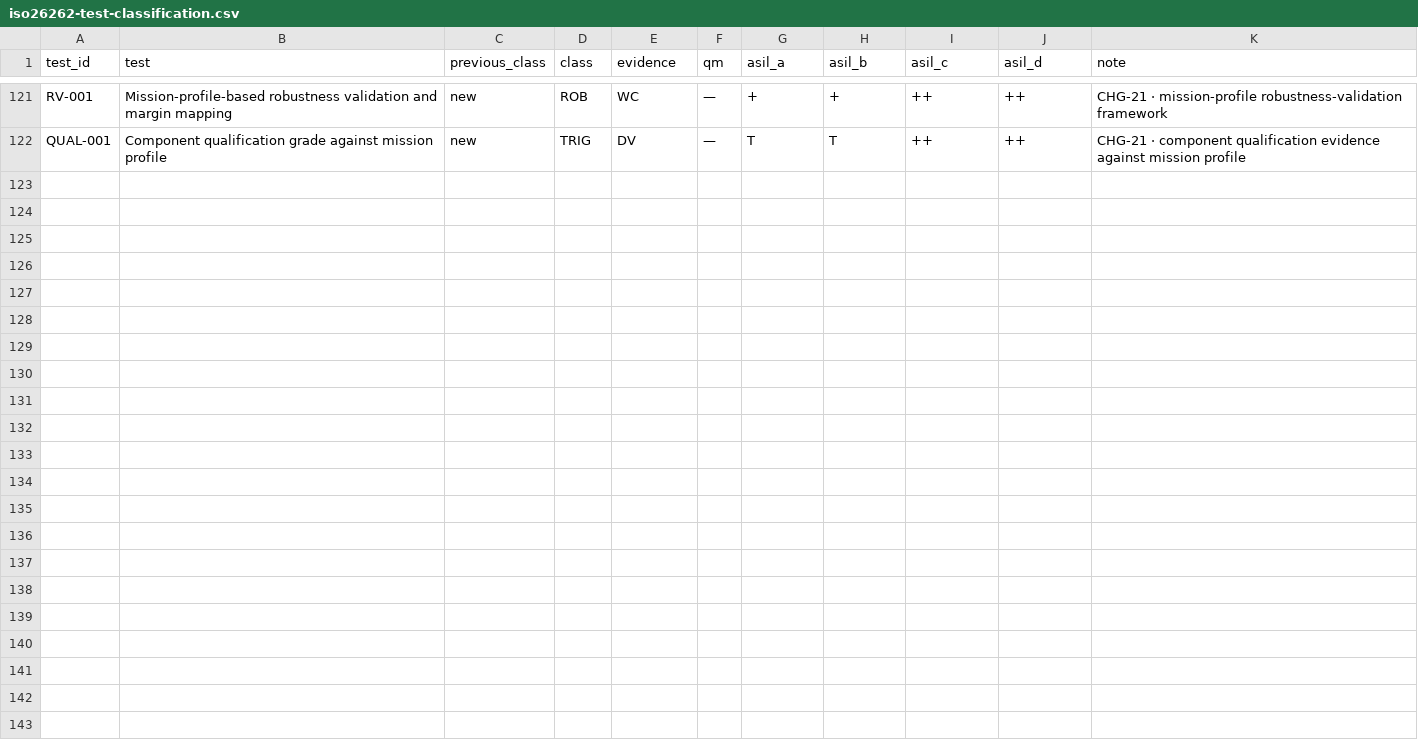
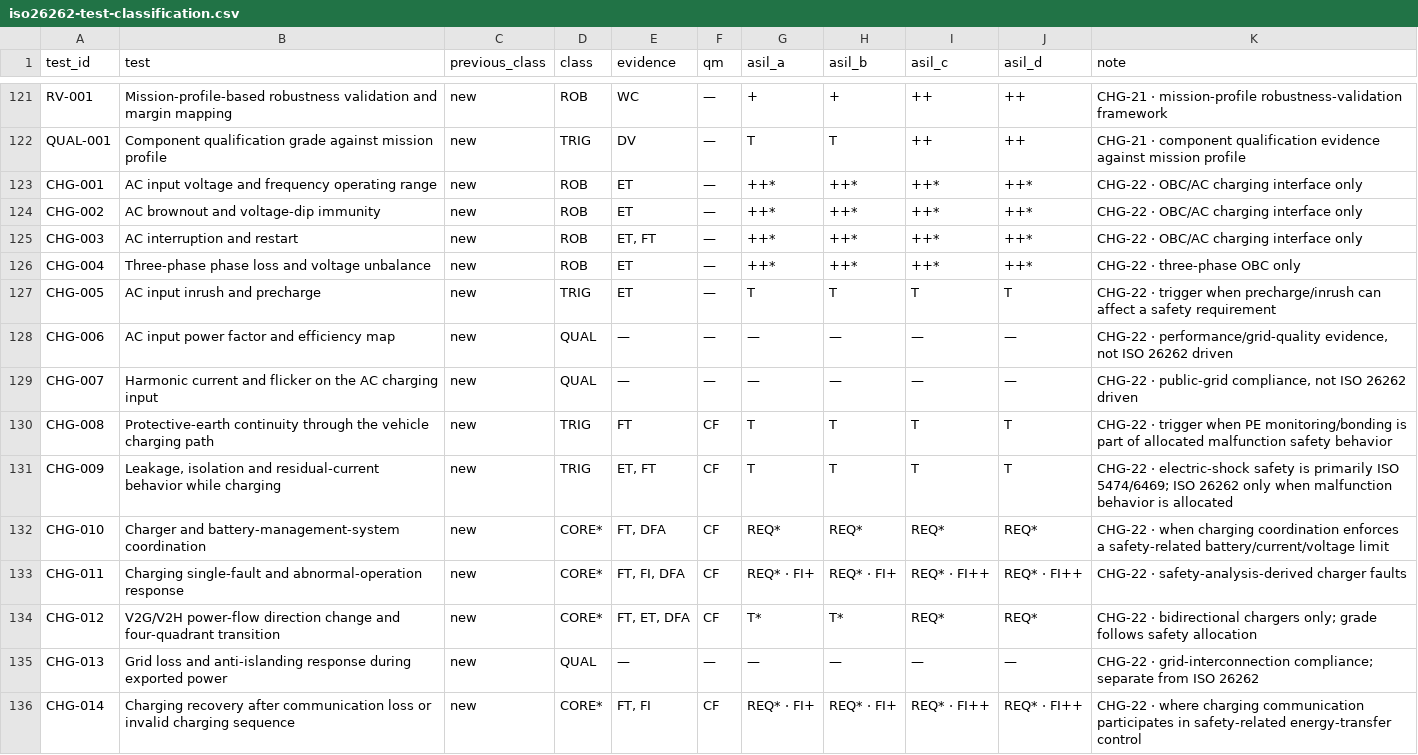
Before and after one commit to ami3go/Powe-supply-tests, a CSV file: Test-matrix/iso26262-test-classification.csv, drawn as a sheet; only a part is shown, gaps mark what is left out.

```diff
--- a/Test-matrix/iso26262-test-classification.csv
+++ b/Test-matrix/iso26262-test-classification.csv
@@ -122 +122,15 @@ RV-001,Mission-profile-based robustness validation and margin mapping,new,ROB,WC
 QUAL-001,Component qualification grade against mission profile,new,TRIG,DV,—,T,T,++,++,CHG-21 · component qualification evidence against mission profile
+CHG-001,AC input voltage and frequency operating range,new,ROB,ET,—,++*,++*,++*,++*,CHG-22 · OBC/AC charging interface only
+CHG-002,AC brownout and voltage-dip immunity,new,ROB,ET,—,++*,++*,++*,++*,CHG-22 · OBC/AC charging interface only
+CHG-003,AC interruption and restart,new,ROB,"ET, FT",—,++*,++*,++*,++*,CHG-22 · OBC/AC charging interface only
+CHG-004,Three-phase phase loss and voltage unbalance,new,ROB,ET,—,++*,++*,++*,++*,CHG-22 · three-phase OBC only
+CHG-005,AC input inrush and precharge,new,TRIG,ET,—,T,T,T,T,CHG-22 · trigger when precharge/inrush can affect a safety requirement
+CHG-006,AC input power factor and efficiency map,new,QUAL,—,—,—,—,—,—,"CHG-22 · performance/grid-quality evidence, not ISO 26262 driven"
+CHG-007,Harmonic current and flicker on the AC charging input,new,QUAL,—,—,—,—,—,—,"CHG-22 · public-grid compliance, not ISO 26262 driven"
+CHG-008,Protective-earth continuity through the vehicle charging path,new,TRIG,FT,CF,T,T,T,T,CHG-22 · trigger when PE monitoring/bonding is part of allocated malfunction safety behavior
+CHG-009,"Leakage, isolation and residual-current behavior while charging",new,TRIG,"ET, FT",CF,T,T,T,T,CHG-22 · electric-shock safety is primarily ISO 5474/6469; ISO 26262 only when malfunction behavior is allocated
+CHG-010,Charger and battery-management-system coordination,new,CORE*,"FT, DFA",CF,REQ*,REQ*,REQ*,REQ*,CHG-22 · when charging coordination enforces a safety-related battery/current/voltage limit
+CHG-011,Charging single-fault and abnormal-operation response,new,CORE*,"FT, FI, DFA",CF,REQ* · FI+,REQ* · FI+,REQ* · FI++,REQ* · FI++,CHG-22 · safety-analysis-derived charger faults
+CHG-012,V2G/V2H power-flow direction change and four-quadrant transition,new,CORE*,"FT, ET, DFA",CF,T*,T*,REQ*,REQ*,CHG-22 · bidirectional chargers only; grade follows safety allocation
+CHG-013,Grid loss and anti-islanding response during exported power,new,QUAL,—,—,—,—,—,—,CHG-22 · grid-interconnection compliance; separate from ISO 26262
+CHG-014,Charging recovery after communication loss or invalid charging sequence,new,CORE*,"FT, FI",CF,REQ* · FI+,REQ* · FI+,REQ* · FI++,REQ* · FI++,CHG-22 · where charging communication participates in safety-related energy-transfer control
```
Also changed, not shown: 8 other files.
